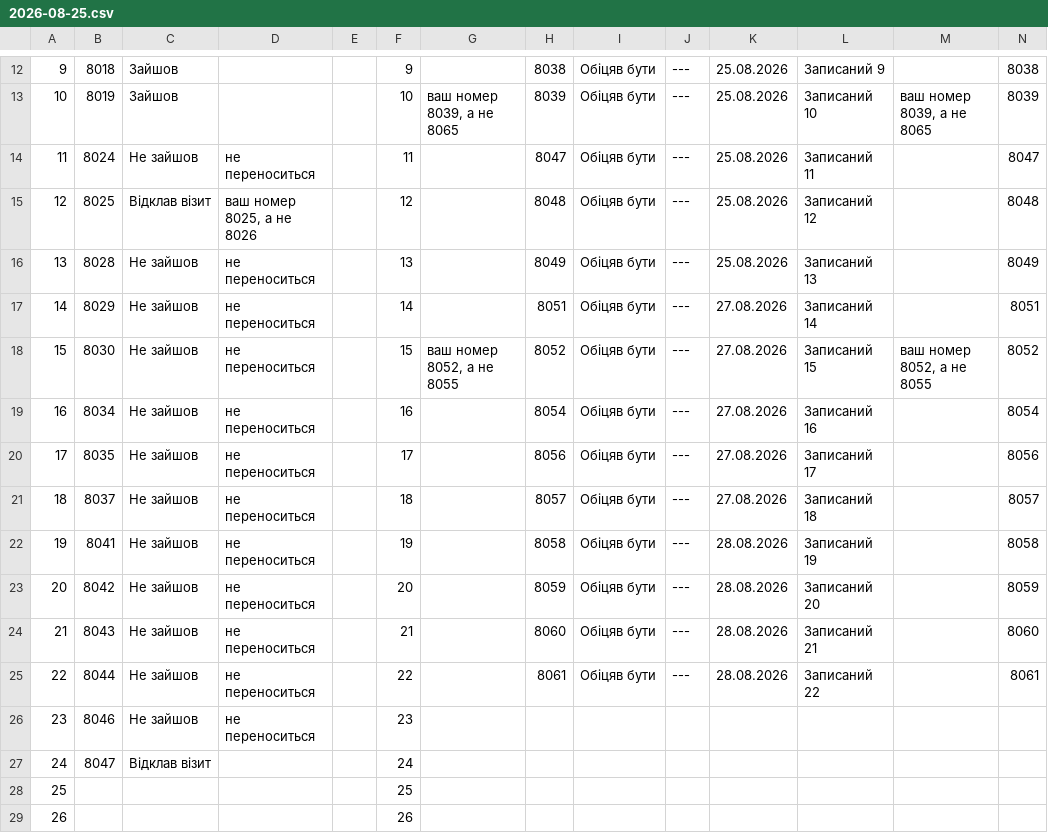
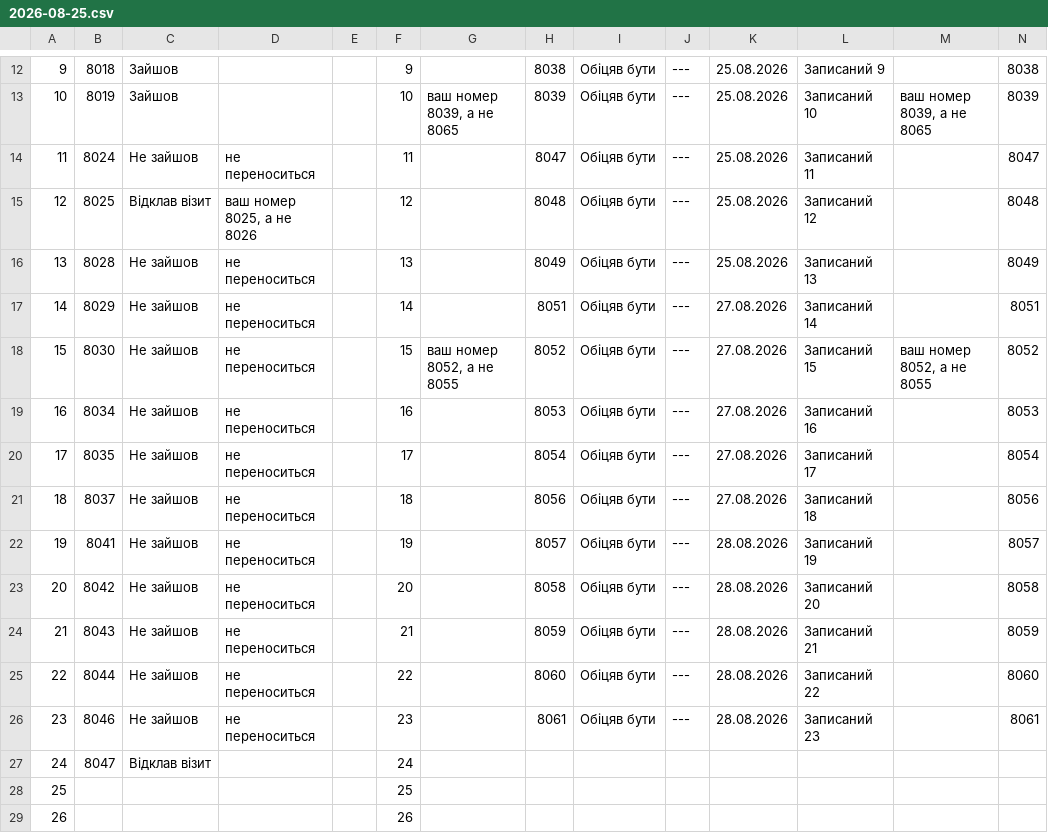
Before and after one commit to zbstof/vlk-zakrevskoho, a CSV file: daily_sheets_cache/2026-08-25.csv, drawn as a sheet; only a part is shown, gaps mark what is left out.

```diff
--- a/daily_sheets_cache/2026-08-25.csv
+++ b/daily_sheets_cache/2026-08-25.csv
@@ -23,10 +23,10 @@
 15,8030,Не зайшов,не переноситься,,15,"ваш номер 8052, а не 8055",8052,Обіцяв бути,---,27.08.2026,Записаний 15,"ваш номер 8052, а не 8055",8052
-16,8034,Не зайшов,не переноситься,,16,,8054,Обіцяв бути,---,27.08.2026,Записаний 16,,8054
-17,8035,Не зайшов,не переноситься,,17,,8056,Обіцяв бути,---,27.08.2026,Записаний 17,,8056
-18,8037,Не зайшов,не переноситься,,18,,8057,Обіцяв бути,---,27.08.2026,Записаний 18,,8057
-19,8041,Не зайшов,не переноситься,,19,,8058,Обіцяв бути,---,28.08.2026,Записаний 19,,8058
-20,8042,Не зайшов,не переноситься,,20,,8059,Обіцяв бути,---,28.08.2026,Записаний 20,,8059
-21,8043,Не зайшов,не переноситься,,21,,8060,Обіцяв бути,---,28.08.2026,Записаний 21,,8060
-22,8044,Не зайшов,не переноситься,,22,,8061,Обіцяв бути,---,28.08.2026,Записаний 22,,8061
-23,8046,Не зайшов,не переноситься,,23
+16,8034,Не зайшов,не переноситься,,16,,8053,Обіцяв бути,---,27.08.2026,Записаний 16,,8053
+17,8035,Не зайшов,не переноситься,,17,,8054,Обіцяв бути,---,27.08.2026,Записаний 17,,8054
+18,8037,Не зайшов,не переноситься,,18,,8056,Обіцяв бути,---,27.08.2026,Записаний 18,,8056
+19,8041,Не зайшов,не переноситься,,19,,8057,Обіцяв бути,---,28.08.2026,Записаний 19,,8057
+20,8042,Не зайшов,не переноситься,,20,,8058,Обіцяв бути,---,28.08.2026,Записаний 20,,8058
+21,8043,Не зайшов,не переноситься,,21,,8059,Обіцяв бути,---,28.08.2026,Записаний 21,,8059
+22,8044,Не зайшов,не переноситься,,22,,8060,Обіцяв бути,---,28.08.2026,Записаний 22,,8060
+23,8046,Не зайшов,не переноситься,,23,,8061,Обіцяв бути,---,28.08.2026,Записаний 23,,8061
 24,8047,Відклав візит,,,24
```
